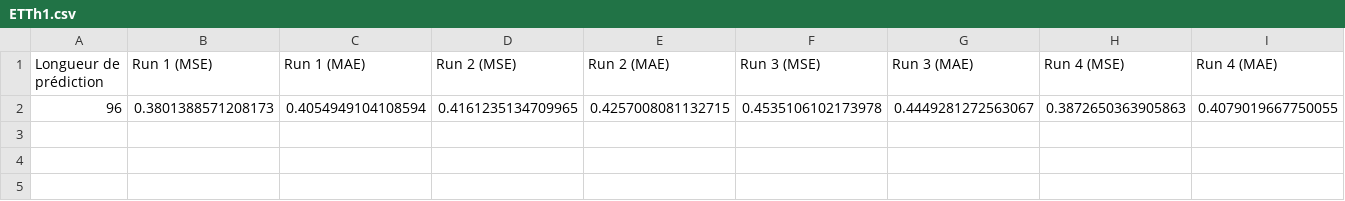
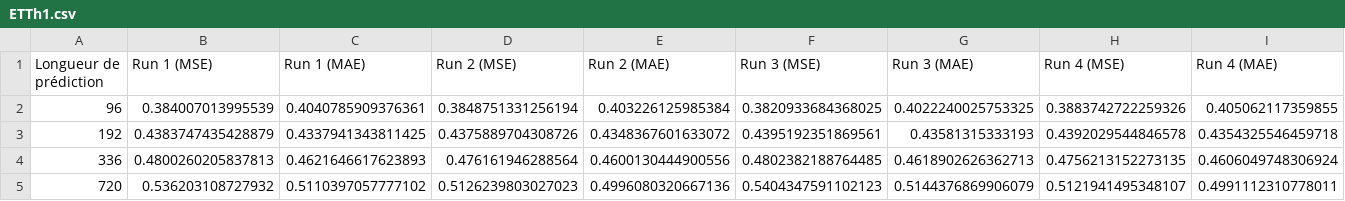
Before and after one commit to nour-bouchouchi/M2-iTransformer, a CSV file: resultats/predictions/ETTh1.csv, drawn as a sheet; only a part is shown; removed rows and columns are numbered as before the commit, all else as after; rows hold the shown columns only; the diff names each change by its address in the sheet, - before the commit and + after, or states it on an @@ line.

```diff
--- a/resultats/predictions/ETTh1.csv
+++ b/resultats/predictions/ETTh1.csv
-row 2: 96 | 0.3801388571208173 | 0.4054949104108594 | 0.4161235134709965 | 0.4257008081132715 | 0.4535106102173978 | 0.4449281272563067 | 0.3872650363905863 | 0.4079019667750055
+row 2: 96 | 0.384007013995539 | 0.4040785909376361 | 0.3848751331256194 | 0.403226125985384 | 0.3820933684368025 | 0.4022240025753325 | 0.3883742722259326 | 0.405062117359855
+row 3: 192 | 0.4383747435428879 | 0.4337941343811425 | 0.4375889704308726 | 0.4348367601633072 | 0.4395192351869561 | 0.43581315333193 | 0.4392029544846578 | 0.4354325546459718
+row 4: 336 | 0.4800260205837813 | 0.4621646617623893 | 0.476161946288564 | 0.4600130444900556 | 0.4802382188764485 | 0.4618902626362713 | 0.4756213152273135 | 0.4606049748306924
+row 5: 720 | 0.536203108727932 | 0.5110397057777102 | 0.5126239803027023 | 0.4996080320667136 | 0.5404347591102123 | 0.5144376869906079 | 0.5121941495348107 | 0.4991112310778011
```
Also changed, not shown: resultats/predictions/electricity.csv, resultats/predictions/weather.csv.
